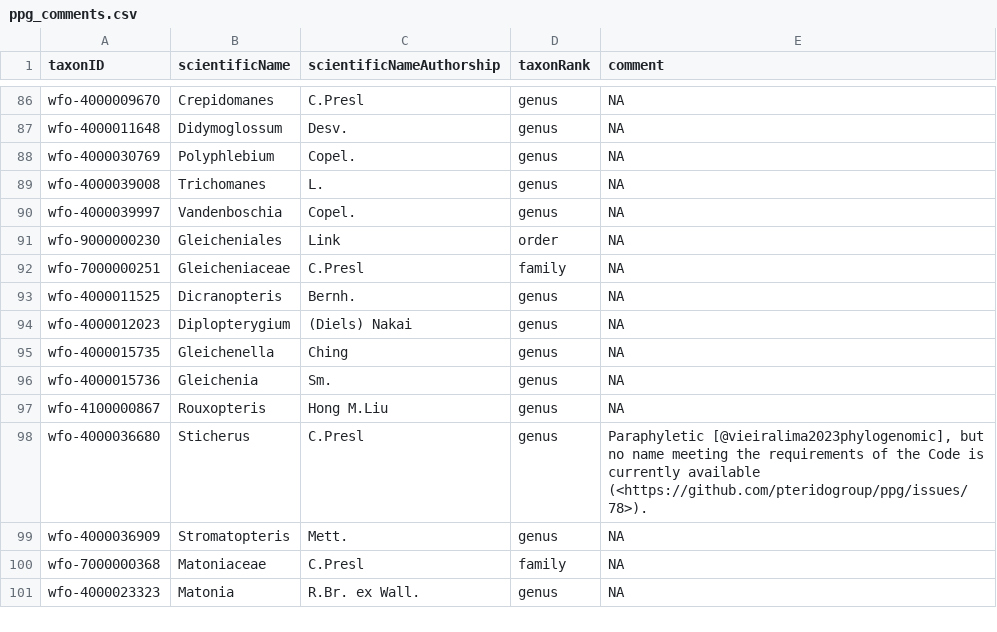
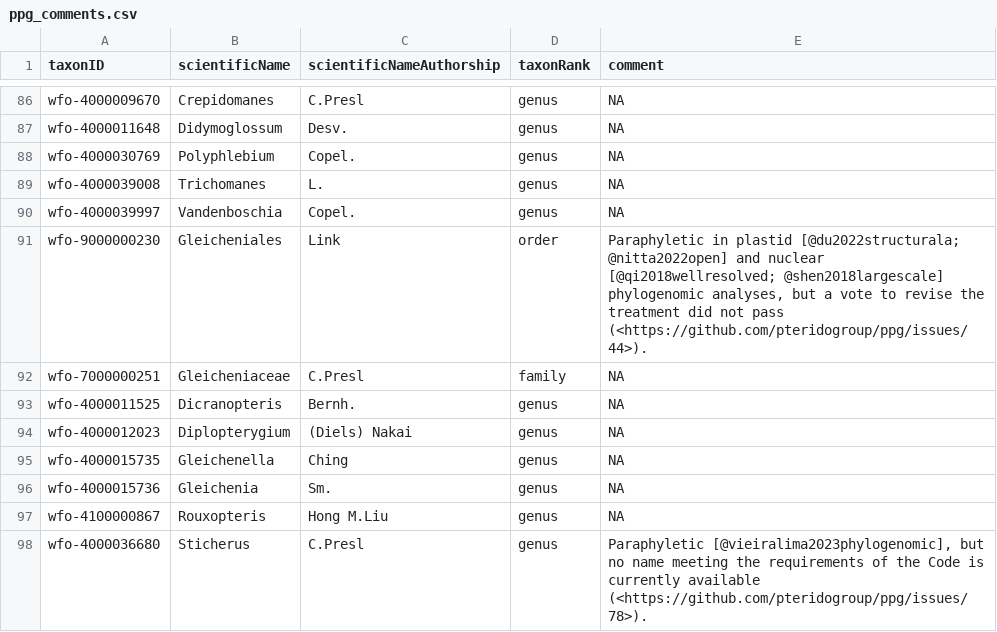
Before and after one commit to pteridogroup/ppg2-ms, a CSV file: data/ppg_comments.csv, drawn as a sheet; only a part is shown, gaps mark what is left out; the shorter side is filled out with more unchanged rows; the diff names each change by its address in the sheet, - before the commit and + after, or states it on an @@ line.

Commit message:
Update PPG comments

```diff
--- a/data/ppg_comments.csv
+++ b/data/ppg_comments.csv
-E91 (comment): NA
+E91 (comment): Paraphyletic in plastid [@du2022structurala; @nitta2022open] and nuclear [@qi2018wellresolved; @shen2018largescale] phylogenomic analyses, but a vote to revise the treatment did not pass (<https://github.com/pteridogroup/ppg/issues/44>).
```
